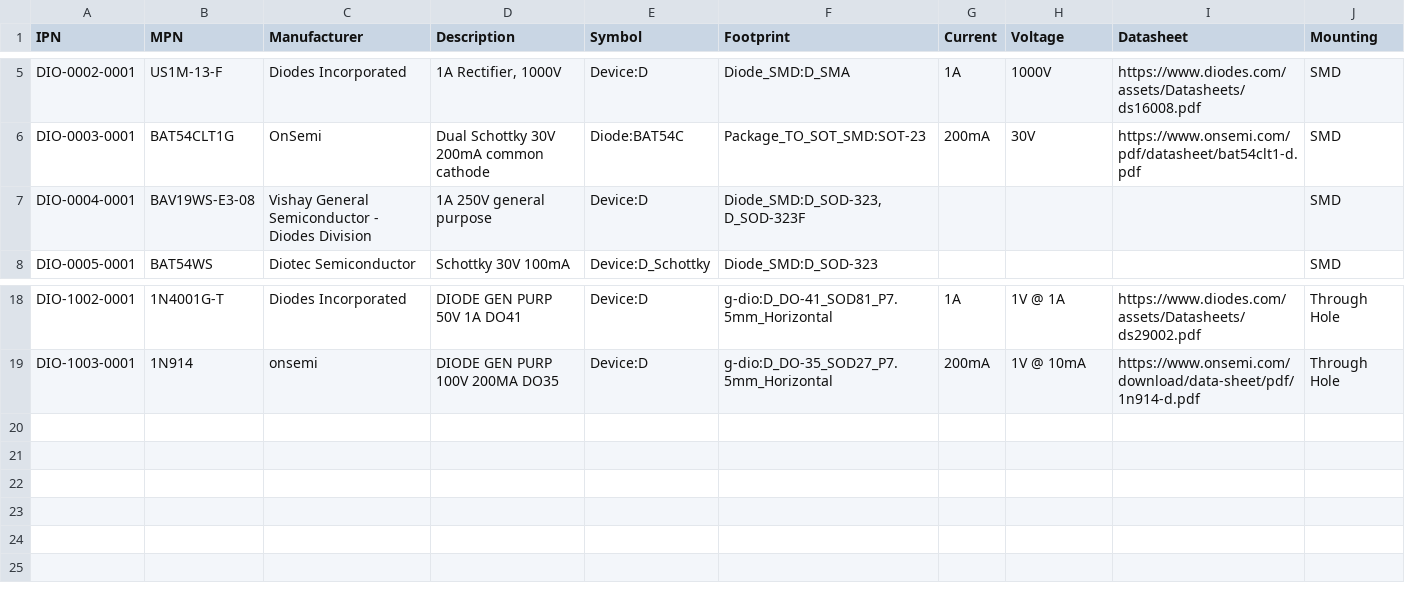
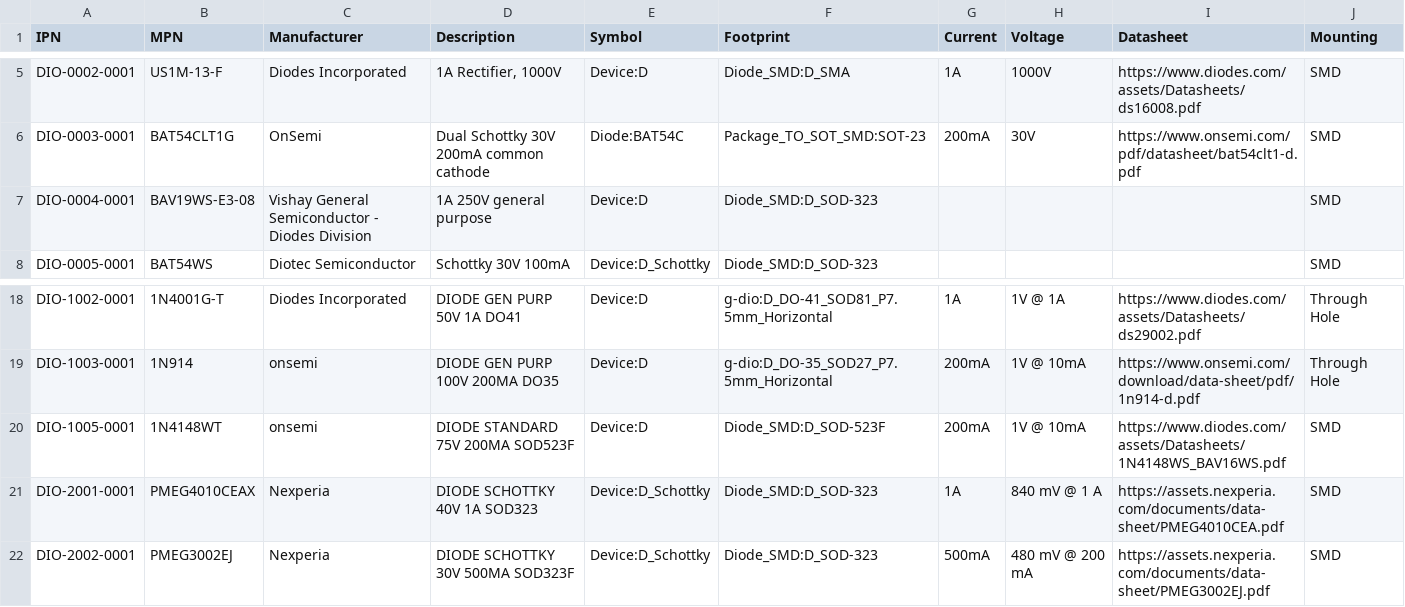
Before and after one commit to jer-lil/parts, a CSV file: database/g-dio.csv, drawn as a sheet; only a part is shown, gaps mark what is left out.

```diff
--- a/database/g-dio.csv
+++ b/database/g-dio.csv
@@ -6,3 +6,3 @@ DIO-0002-0001,US1M-13-F,Diodes Incorporated,"1A Rectifier, 1000V",Device:D,Diode
 DIO-0003-0001,BAT54CLT1G,OnSemi,Dual Schottky 30V 200mA common cathode,Diode:BAT54C,Package_TO_SOT_SMD:SOT-23,200mA,30V,https://www.onsemi.com/pdf/datasheet/bat54clt1-d.pdf,SMD
-DIO-0004-0001,BAV19WS-E3-08,Vishay General Semiconductor - Diodes Division,1A 250V general purpose,Device:D,"Diode_SMD:D_SOD-323,  D_SOD-323F",,,,SMD
+DIO-0004-0001,BAV19WS-E3-08,Vishay General Semiconductor - Diodes Division,1A 250V general purpose,Device:D,Diode_SMD:D_SOD-323,,,,SMD
 DIO-0005-0001,BAT54WS,Diotec Semiconductor,Schottky 30V 100mA,Device:D_Schottky,Diode_SMD:D_SOD-323,,,,SMD
@@ -19 +19,4 @@ DIO-1002-0001,1N4001G-T,Diodes Incorporated,DIODE GEN PURP 50V 1A DO41,Device:D,
 DIO-1003-0001,1N914,onsemi,DIODE GEN PURP 100V 200MA DO35,Device:D,g-dio:D_DO-35_SOD27_P7.5mm_Horizontal,200mA,1V @ 10mA,https://www.onsemi.com/download/data-sheet/pdf/1n914-d.pdf,Through Hole
+DIO-1005-0001,1N4148WT,onsemi,DIODE STANDARD 75V 200MA SOD523F,Device:D,Diode_SMD:D_SOD-523F,200mA,1V @ 10mA,https://www.diodes.com/assets/Datasheets/1N4148WS_BAV16WS.pdf,SMD
+DIO-2001-0001,PMEG4010CEAX,Nexperia,DIODE SCHOTTKY 40V 1A SOD323,Device:D_Schottky,Diode_SMD:D_SOD-323,1A,840 mV @ 1 A,https://assets.nexperia.com/documents/data-sheet/PMEG4010CEA.pdf,SMD
+DIO-2002-0001,PMEG3002EJ,Nexperia,DIODE SCHOTTKY 30V 500MA SOD323F,Device:D_Schottky,Diode_SMD:D_SOD-323,500mA,480 mV @ 200 mA,https://assets.nexperia.com/documents/data-sheet/PMEG3002EJ.pdf,SMD
```
Also changed, not shown: database/g-ana.csv, database/g-art.csv, 51 other files.
